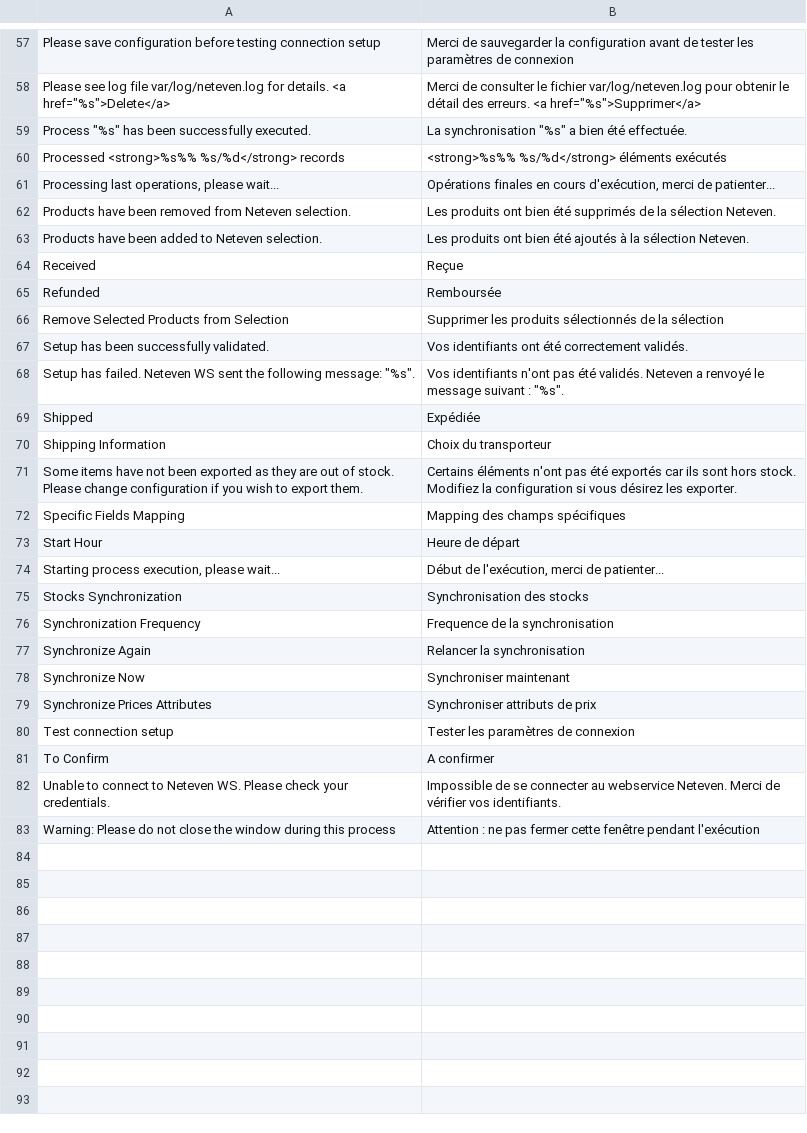
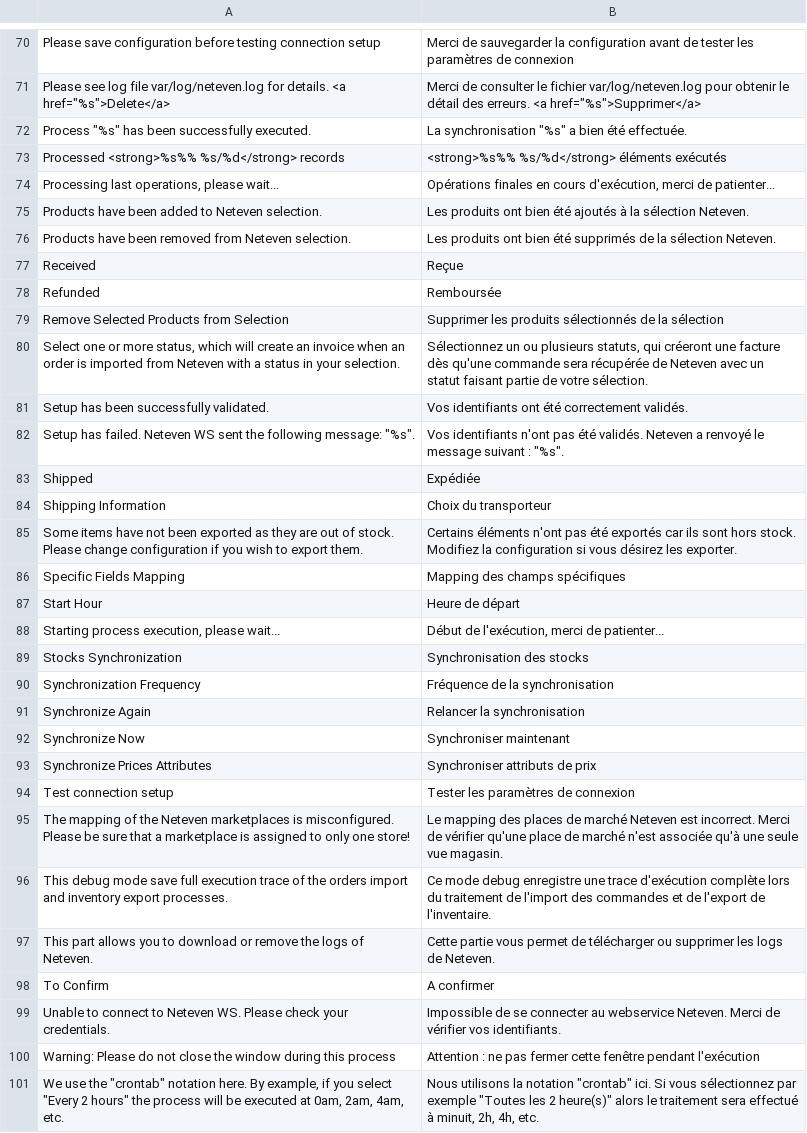
Before and after one commit to OpenMageModuleFostering/neteven_netevensync, a CSV file: app/locale/fr_FR/Neteven_NetevenSync.csv, drawn as a sheet; only a part is shown, gaps mark what is left out; the diff covers the shown part only.

Commit message:
import connect version 2.2.4

```diff
--- a/app/locale/fr_FR/Neteven_NetevenSync.csv
+++ b/app/locale/fr_FR/Neteven_NetevenSync.csv
@@ -61,4 +74,4 @@
 "Processing last operations, please wait...","Opérations finales en cours d'exécution, merci de patienter..."
+"Products have been added to Neteven selection.","Les produits ont bien été ajoutés à la sélection Neteven."
 "Products have been removed from Neteven selection.","Les produits ont bien été supprimés de la sélection Neteven."
-"Products have been added to Neteven selection.","Les produits ont bien été ajoutés à la sélection Neteven."
 "Received","Reçue"
@@ -66,2 +79,3 @@
 "Remove Selected Products from Selection","Supprimer les produits sélectionnés de la sélection"
+"Select one or more status, which will create an invoice when an order is imported from Neteven with a status in your selection.","Sélectionnez un ou plusieurs statuts, qui créeront une facture dès qu'une commande sera récupérée de Neteven avec un statut faisant partie de votre sélection."
 "Setup has been successfully validated.","Vos identifiants ont été correctement validés."
@@ -75,3 +89,3 @@
 "Stocks Synchronization","Synchronisation des stocks"
-"Synchronization Frequency","Frequence de la synchronisation"
+"Synchronization Frequency","Fréquence de la synchronisation"
 "Synchronize Again","Relancer la synchronisation"
@@ -80,2 +94,5 @@
 "Test connection setup","Tester les paramètres de connexion"
+"The mapping of the Neteven marketplaces is misconfigured. Please be sure that a marketplace is assigned to only one store!","Le mapping des places de marché Neteven est incorrect. Merci de vérifier qu'une place de marché n'est associée qu'à une seule vue magasin."
+"This debug mode save full execution trace of the orders import and inventory export processes.","Ce mode debug enregistre une trace d'exécution complète lors du traitement de l'import des commandes et de l'export de l'inventaire."
+"This part allows you to download or remove the logs of Neteven.","Cette partie vous permet de télécharger ou supprimer les logs de Neteven."
 "To Confirm","A confirmer"
@@ -83 +100,2 @@
 "Warning: Please do not close the window during this process","Attention : ne pas fermer cette fenêtre pendant l'exécution"
+"We use the ""crontab"" notation here. By example, if you select ""Every 2 hours"" the process will be executed at 0am, 2am, 4am, etc.","Nous utilisons la notation ""crontab"" ici. Si vous sélectionnez par exemple ""Toutes les 2 heure(s)"" alors le traitement sera effectué à minuit, 2h, 4h, etc."
```
Also changed, not shown: 13 added rows and 10 moved rows elsewhere in this file, app/code/community/Neteven/NetevenSync/etc/marketplace_country.csv, 43 other files.
